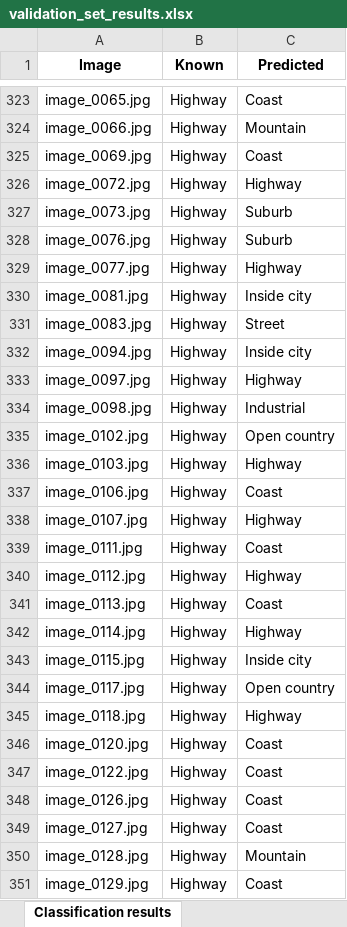
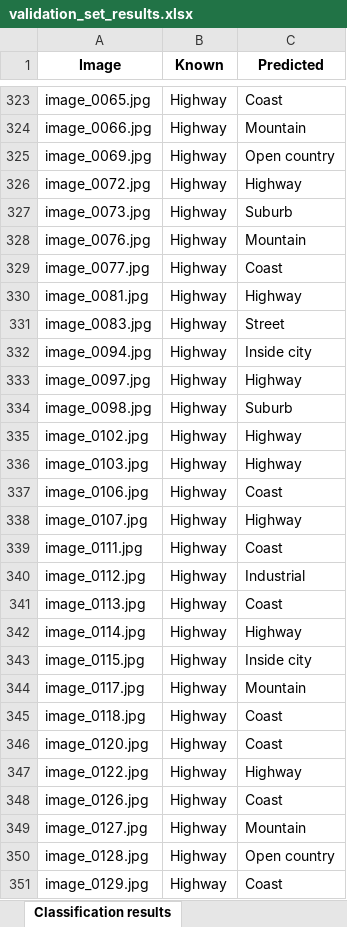
Before and after one commit to andresgilvicente/computer-vision-I-labs, an Excel workbook: Lab_4/src/validation_set_results.xlsx, sheet Classification results, drawn as a sheet; only a part is shown, gaps mark what is left out; values as stored, in another font and other column widths than the file's, no borders; the diff covers the shown part only; the diff names each change by its address in the sheet, - before the commit and + after, or states it on an @@ line.

```diff
--- a/Lab_4/src/validation_set_results.xlsx (sheet Classification results)
+++ b/Lab_4/src/validation_set_results.xlsx (sheet Classification results)
-C325 (Predicted): Coast
+C325 (Predicted): Open country
-C328 (Predicted): Suburb
+C328 (Predicted): Mountain
-C329 (Predicted): Highway
+C329 (Predicted): Coast
-C330 (Predicted): Inside city
+C330 (Predicted): Highway
-C334 (Predicted): Industrial
+C334 (Predicted): Suburb
-C335 (Predicted): Open country
+C335 (Predicted): Highway
-C340 (Predicted): Highway
+C340 (Predicted): Industrial
-C344 (Predicted): Open country
+C344 (Predicted): Mountain
-C345 (Predicted): Highway
+C345 (Predicted): Coast
-C347 (Predicted): Coast
+C347 (Predicted): Highway
-C349 (Predicted): Coast
+C349 (Predicted): Mountain
-C350 (Predicted): Mountain
+C350 (Predicted): Open country
```
Also changed, not shown: 445 edited cells elsewhere in this sheet, sheet Confusion matrix, Lab_4/src/training_set_results.xlsx, 6 other files.
